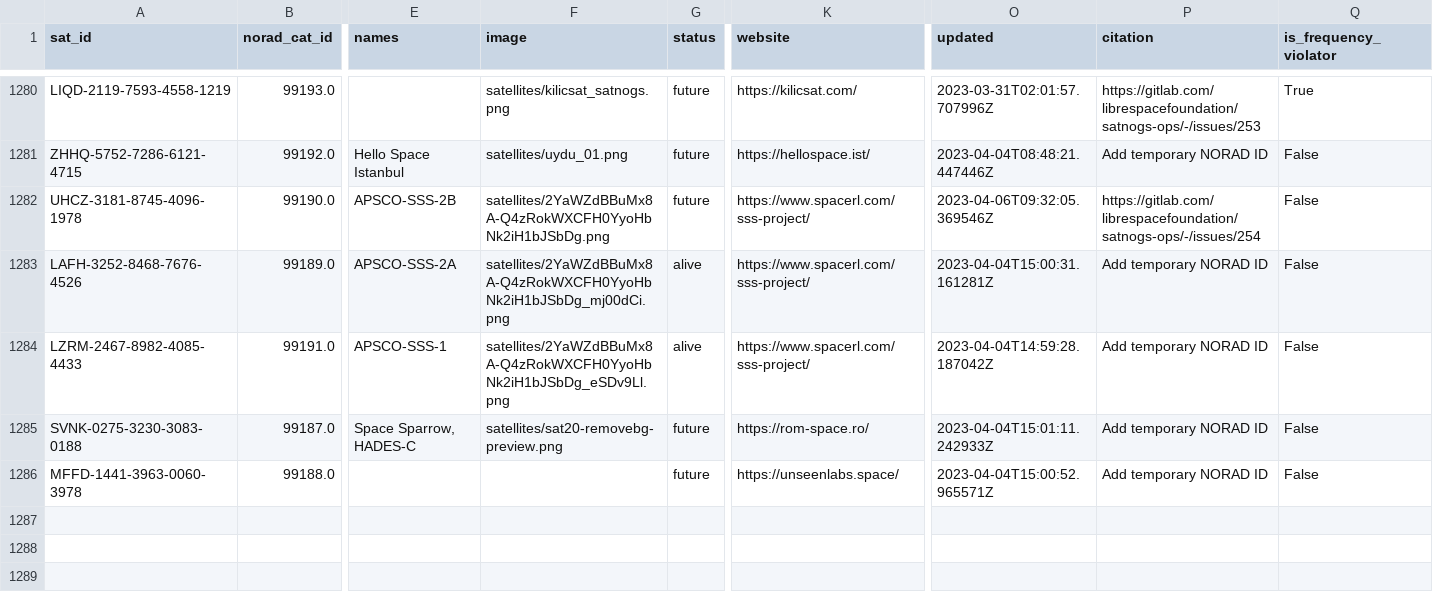
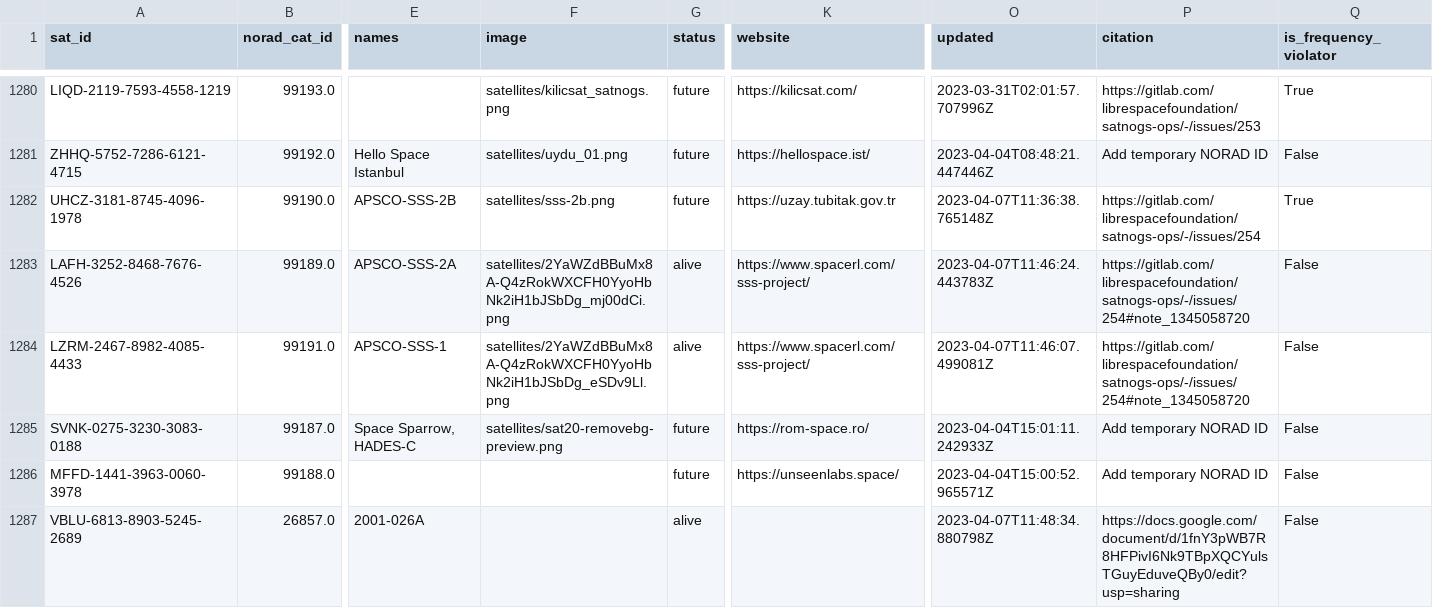
Before and after one commit to maruko8k/amateur-satellite-database, a CSV file: data/satnogs.csv, drawn as a sheet; only a part is shown, gaps mark what is left out; rows hold the shown columns only; the diff names each change by its address in the sheet, - before the commit and + after, or states it on an @@ line.

```diff
--- a/data/satnogs.csv
+++ b/data/satnogs.csv
-F1282 (image): satellites/2YaWZdBBuMx8A-Q4zRokWXCFH0YyoHbNk2iH1bJSbDg.png
+F1282 (image): satellites/sss-2b.png
-K1282 (website): https://www.spacerl.com/sss-project/
+K1282 (website): https://uzay.tubitak.gov.tr
-O1282 (updated): 2023-04-06T09:32:05.369546Z
+O1282 (updated): 2023-04-07T11:36:38.765148Z
-Q1282 (is_frequency_violator): False
+Q1282 (is_frequency_violator): True
-O1283 (updated): 2023-04-04T15:00:31.161281Z
+O1283 (updated): 2023-04-07T11:46:24.443783Z
-P1283:P1284 (citation): Add temporary NORAD ID
+P1283:P1284 (citation): https://gitlab.com/librespacefoundation/satnogs-ops/-/issues/254#note_1345058720
-O1284 (updated): 2023-04-04T14:59:28.187042Z
+O1284 (updated): 2023-04-07T11:46:07.499081Z
+row 1287: VBLU-6813-8903-5245-2689 | 26857.0 | 2001-026A |  | alive |  | 2023-04-07T11:48:34.880798Z | https://docs.google.com/document/d/1fnY3pWB7R8HFPivI6Nk9TBpXQCYulsTGuyEduveQBy0/edit?usp=sharing | False
```
Also changed, not shown: 1 other file.
